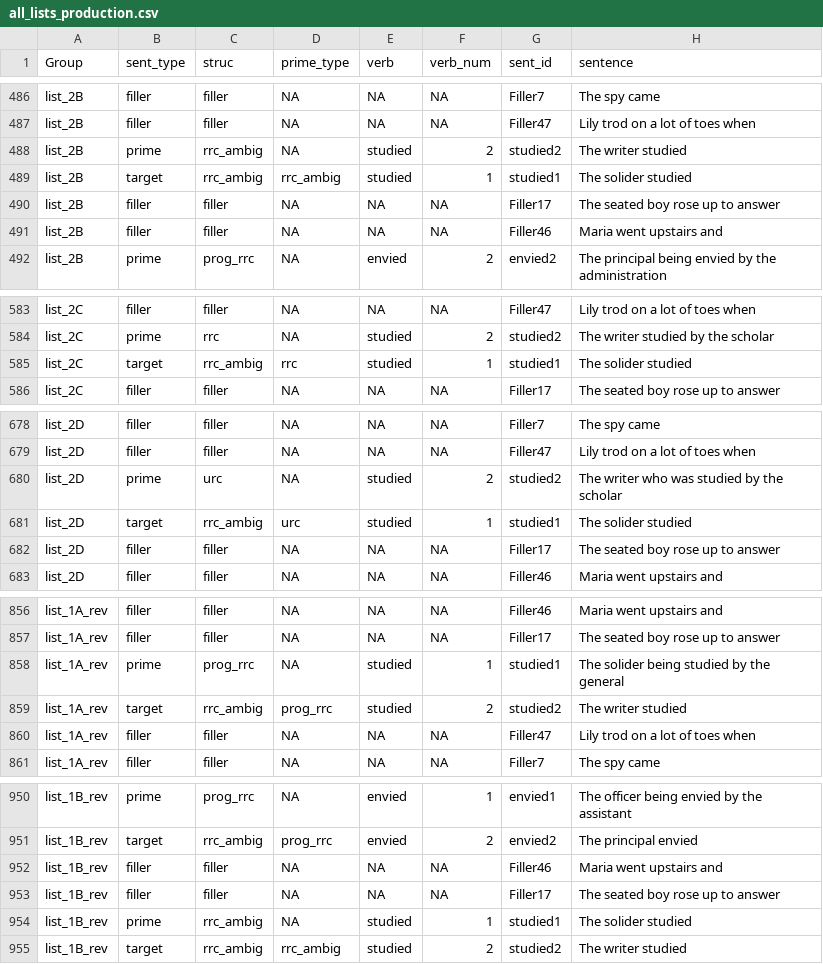
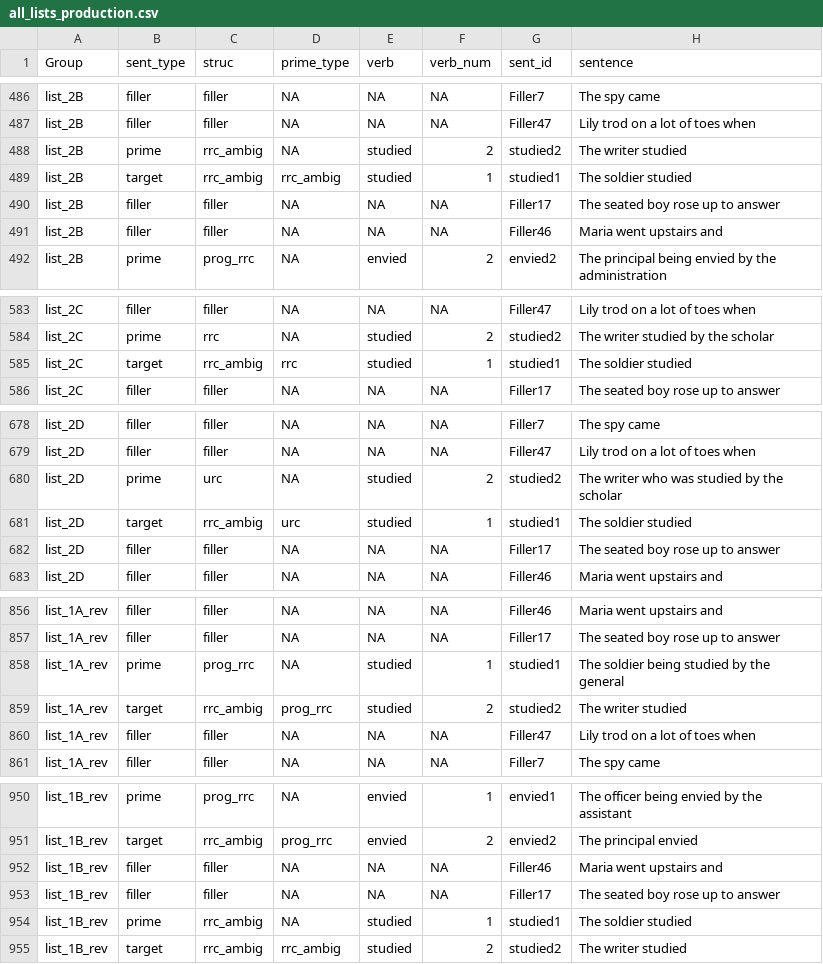
Before and after one commit to grushaprasad/RC-priming-production-exps, a CSV file: chunk_includes/all_lists_production.csv, drawn as a sheet; only a part is shown, gaps mark what is left out; the diff covers the shown part only.

```diff
--- a/chunk_includes/all_lists_production.csv
+++ b/chunk_includes/all_lists_production.csv
@@ -488,3 +488,3 @@ list_2B,filler,filler,NA,NA,NA,Filler47,Lily trod on a lot of toes when
 list_2B,prime,rrc_ambig,NA,studied,2,studied2,The writer studied
-list_2B,target,rrc_ambig,rrc_ambig,studied,1,studied1,The solider studied
+list_2B,target,rrc_ambig,rrc_ambig,studied,1,studied1,The soldier studied
 list_2B,filler,filler,NA,NA,NA,Filler17,The seated boy rose up to answer
@@ -584,3 +584,3 @@ list_2C,filler,filler,NA,NA,NA,Filler47,Lily trod on a lot of toes when
 list_2C,prime,rrc,NA,studied,2,studied2,The writer studied by the scholar
-list_2C,target,rrc_ambig,rrc,studied,1,studied1,The solider studied
+list_2C,target,rrc_ambig,rrc,studied,1,studied1,The soldier studied
 list_2C,filler,filler,NA,NA,NA,Filler17,The seated boy rose up to answer
@@ -680,3 +680,3 @@ list_2D,filler,filler,NA,NA,NA,Filler47,Lily trod on a lot of toes when
 list_2D,prime,urc,NA,studied,2,studied2,The writer who was studied by the scholar
-list_2D,target,rrc_ambig,urc,studied,1,studied1,The solider studied
+list_2D,target,rrc_ambig,urc,studied,1,studied1,The soldier studied
 list_2D,filler,filler,NA,NA,NA,Filler17,The seated boy rose up to answer
@@ -857,3 +857,3 @@ list_1A_rev,filler,filler,NA,NA,NA,Filler46,Maria went upstairs and
 list_1A_rev,filler,filler,NA,NA,NA,Filler17,The seated boy rose up to answer
-list_1A_rev,prime,prog_rrc,NA,studied,1,studied1,The solider being studied by the general
+list_1A_rev,prime,prog_rrc,NA,studied,1,studied1,The soldier being studied by the general
 list_1A_rev,target,rrc_ambig,prog_rrc,studied,2,studied2,The writer studied
@@ -953,3 +953,3 @@ list_1B_rev,filler,filler,NA,NA,NA,Filler46,Maria went upstairs and
 list_1B_rev,filler,filler,NA,NA,NA,Filler17,The seated boy rose up to answer
-list_1B_rev,prime,rrc_ambig,NA,studied,1,studied1,The solider studied
+list_1B_rev,prime,rrc_ambig,NA,studied,1,studied1,The soldier studied
 list_1B_rev,target,rrc_ambig,rrc_ambig,studied,2,studied2,The writer studied
```
Also changed, not shown: 11 edited cells elsewhere in this file.
